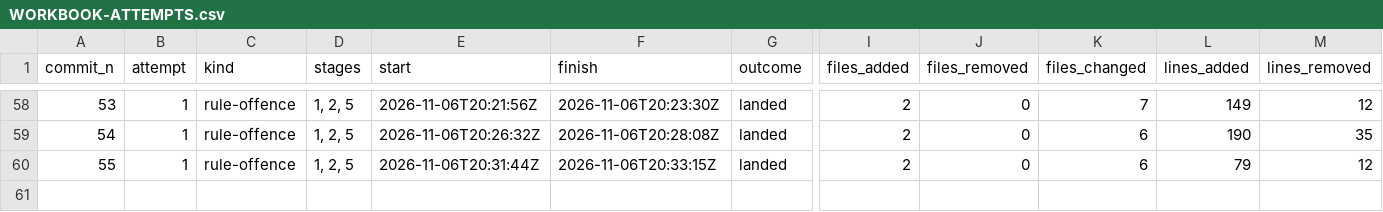
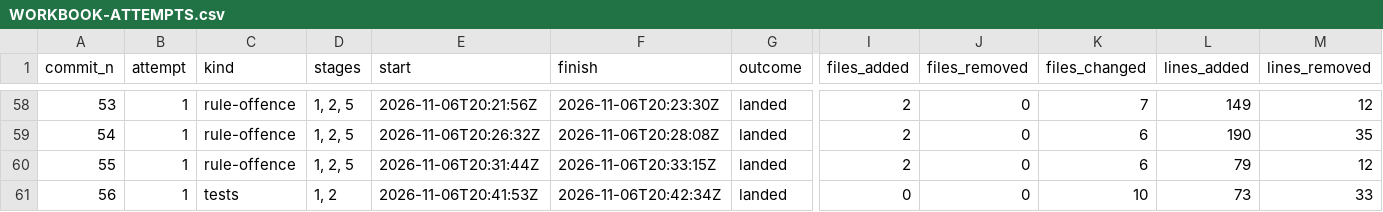
Before and after one commit to umbgtt10/ibft_unattended_overhaul_experiment, a CSV file: WORKBOOK-ATTEMPTS.csv, drawn as a sheet; only a part is shown, gaps mark what is left out; rows hold the shown columns only; the diff names each change by its address in the sheet, - before the commit and + after, or states it on an @@ line.

```diff
--- a/WORKBOOK-ATTEMPTS.csv
+++ b/WORKBOOK-ATTEMPTS.csv
+row 61: 56 | 1 | tests | 1, 2 | 2026-11-06T20:41:53Z | 2026-11-06T20:42:34Z | landed | 0 | 0 | 10 | 73 | 33
```
Also changed, not shown: WORKBOOK.csv, 2 other files.
